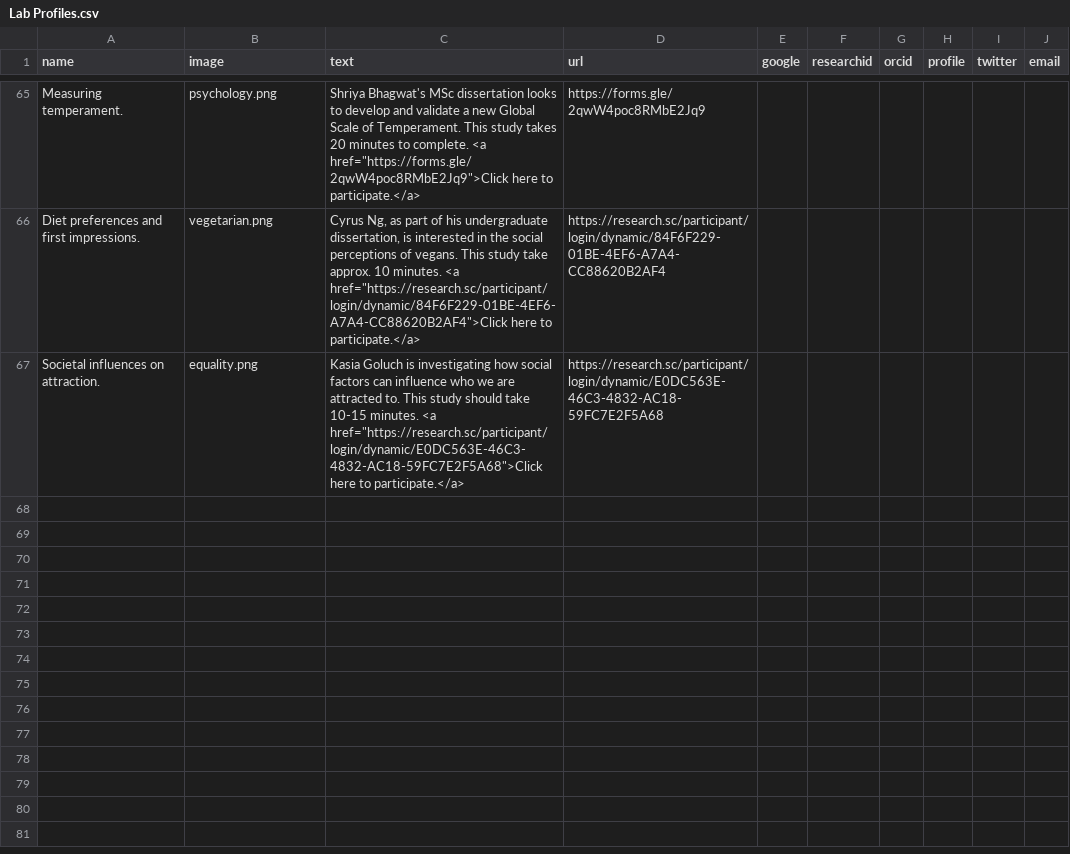
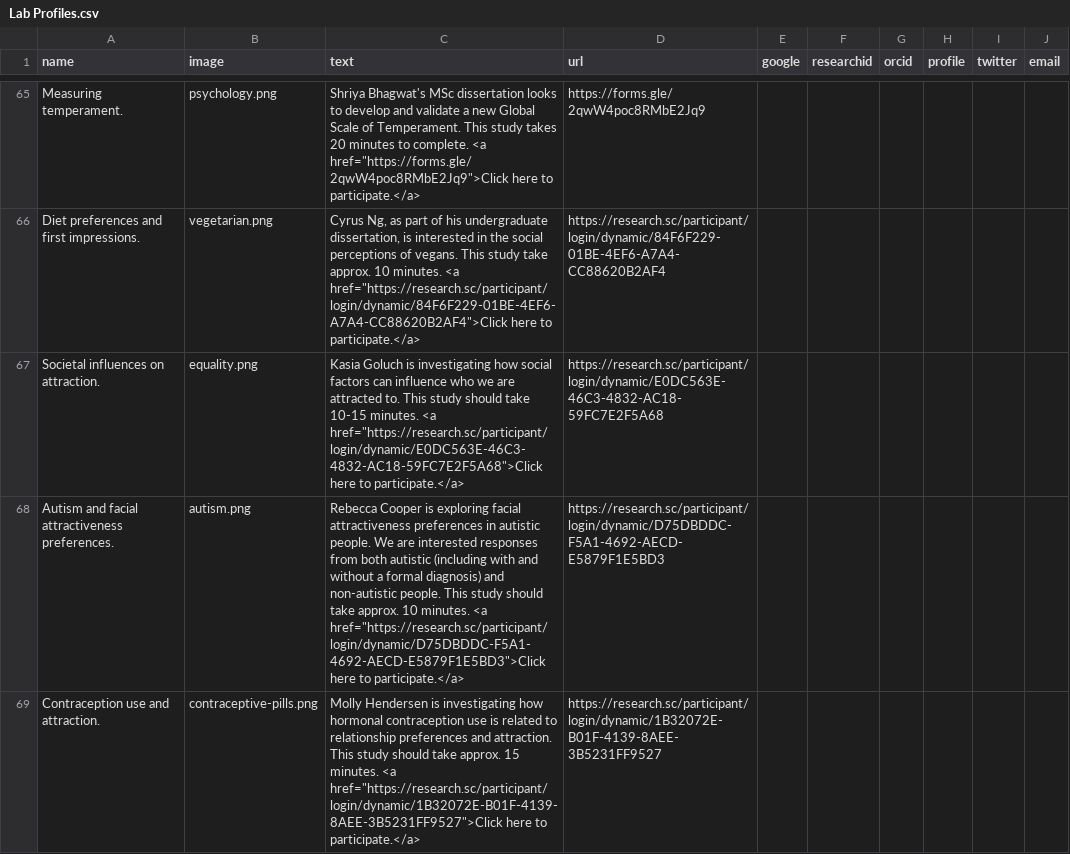
Before and after one commit to antlee53/antlee53.github.io, a CSV file: files/Lab Profiles.csv, drawn as a sheet; only a part is shown, gaps mark what is left out.

```diff
--- a/files/Lab Profiles.csv
+++ b/files/Lab Profiles.csv
@@ -67 +67,3 @@ Diet preferences and first impressions.,vegetarian.png,"Cyrus Ng, as part of his
 Societal influences on attraction.,equality.png,"Kasia Goluch is investigating how social factors can influence who we are attracted to. This study should take 10-15 minutes. <a href=""https://research.sc/participant/login/dynamic/E0DC563E-46C3-4832-AC18-59FC7E2F5A68"">Click here to participate.</a>",https://research.sc/participant/login/dynamic/E0DC563E-46C3-4832-AC18-59FC7E2F5A68,,,,,,
+Autism and facial attractiveness preferences.,autism.png,"Rebecca Cooper is exploring facial attractiveness preferences in autistic people. We are interested responses from both autistic (including with and without a formal diagnosis) and non-autistic people. This study should take approx. 10 minutes. <a href=""https://research.sc/participant/login/dynamic/D75DBDDC-F5A1-4692-AECD-E5879F1E5BD3"">Click here to participate.</a>",https://research.sc/participant/login/dynamic/D75DBDDC-F5A1-4692-AECD-E5879F1E5BD3,,,,,,
+Contraception use and attraction.,contraceptive-pills.png,"Molly Hendersen is investigating how hormonal contraception use is related to relationship preferences and attraction. This study should take approx. 15 minutes. <a href=""https://research.sc/participant/login/dynamic/1B32072E-B01F-4139-8AEE-3B5231FF9527"">Click here to participate.</a>",https://research.sc/participant/login/dynamic/1B32072E-B01F-4139-8AEE-3B5231FF9527,,,,,,
```
Also changed, not shown: 2 other files.
